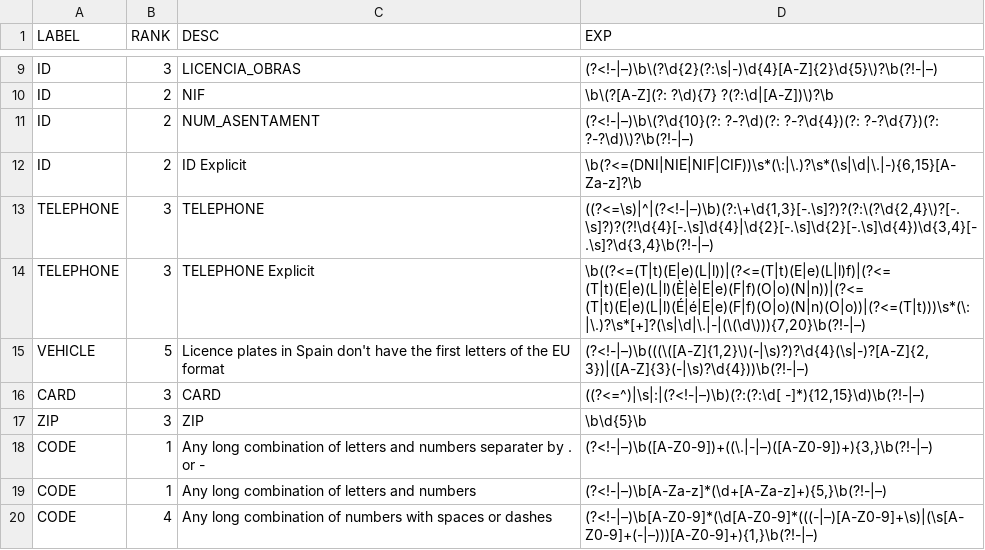
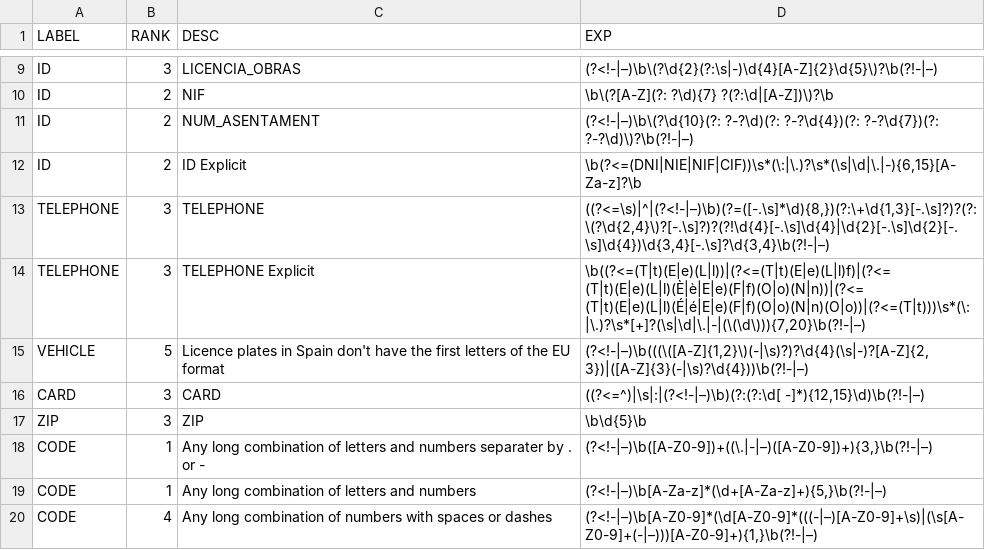
Before and after one commit to gplsi/AnonymizationPipeline, a CSV file: data/regex_definition_new.csv, drawn as a sheet; only a part is shown, gaps mark what is left out.

Commit message:
Impose #-of-digits in telephone regex

```diff
--- a/data/regex_definition_new.csv
+++ b/data/regex_definition_new.csv
@@ -12,3 +12,3 @@ LABEL,RANK,DESC,EXP
 "ID",2,"ID Explicit","\b(?<=(DNI|NIE|NIF|CIF))\s*(\:|\.)?\s*(\s|\d|\.|-){6,15}[A-Za-z]?\b"
-"TELEPHONE",3,"TELEPHONE","((?<=\s)|^|(?<!-|–)\b)(?:\+\d{1,3}[-.\s]?)?(?:\(?\d{2,4}\)?[-.\s]?)?(?!\d{4}[-.\s]\d{4}|\d{2}[-.\s]\d{2}[-.\s]\d{4})\d{3,4}[-.\s]?\d{3,4}\b(?!-|–)"
+"TELEPHONE",3,"TELEPHONE","((?<=\s)|^|(?<!-|–)\b)(?=([-.\s]*\d){8,})(?:\+\d{1,3}[-.\s]?)?(?:\(?\d{2,4}\)?[-.\s]?)?(?!\d{4}[-.\s]\d{4}|\d{2}[-.\s]\d{2}[-.\s]\d{4})\d{3,4}[-.\s]?\d{3,4}\b(?!-|–)"
 "TELEPHONE",3,"TELEPHONE Explicit","\b((?<=(T|t)(E|e)(L|l))|(?<=(T|t)(E|e)(L|l)f)|(?<=(T|t)(E|e)(L|l)(È|è|E|e)(F|f)(O|o)(N|n))|(?<=(T|t)(E|e)(L|l)(É|é|E|e)(F|f)(O|o)(N|n)(O|o))|(?<=(T|t)))\s*(\:|\.)?\s*[+]?(\s|\d|\.|-|(\(\d\))){7,20}\b(?!-|–)"
```
